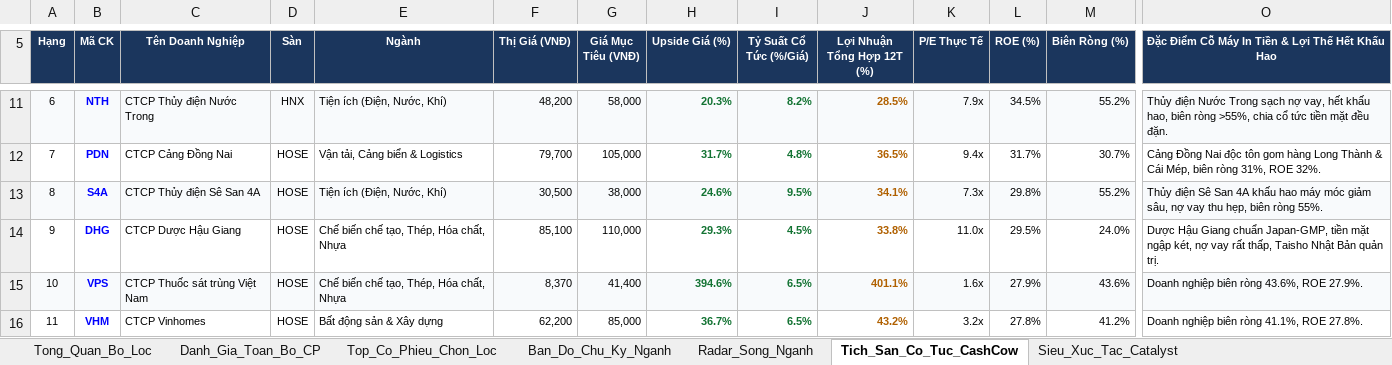
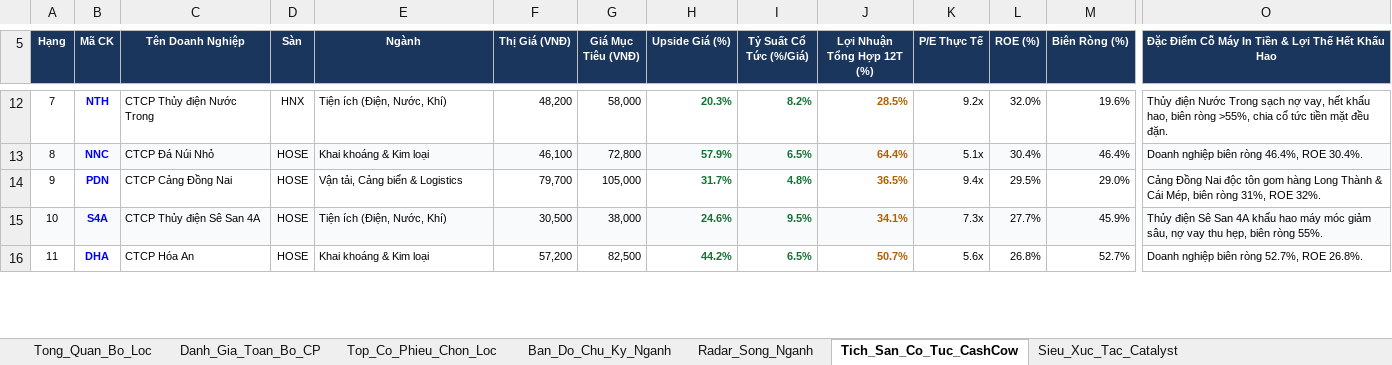
Before and after one commit to NikolaTesla59/Quan, an Excel workbook: Du_An/Vietstock_Screener/Bo_Loc_Co_Phieu_Vietstock_Khung_Tieu_Chi_PRO.xlsx, sheet Tich_San_Co_Tuc_CashCow, drawn as a sheet; only a part is shown, gaps mark what is left out; values as stored, in another font and other column widths than the file's, no borders; removed rows and columns are numbered as before the commit, all else as after; rows hold the shown columns only; the diff covers the shown part only; the diff names each change by its address in the sheet, - before the commit and + after, or states it on an @@ line.

```diff
--- a/Du_An/Vietstock_Screener/Bo_Loc_Co_Phieu_Vietstock_Khung_Tieu_Chi_PRO.xlsx (sheet Tich_San_Co_Tuc_CashCow)
+++ b/Du_An/Vietstock_Screener/Bo_Loc_Co_Phieu_Vietstock_Khung_Tieu_Chi_PRO.xlsx (sheet Tich_San_Co_Tuc_CashCow)
-A12 (Hạng): 6
+A12 (Hạng): 7
-A12:O12 fill: #F8FAFC
+A12:O12 fill: none
-K12 (P/E Thực Tế): 7.9x
+K12 (P/E Thực Tế): 9.2x
-L12 (ROE (%)): 34.5%
+L12 (ROE (%)): 32.0%
-M12 (Biên Ròng (%)): 55.2%
+M12 (Biên Ròng (%)): 19.6%
+row 13: 8 | NNC | CTCP Đá Núi Nhỏ | HOSE | Khai khoáng & Kim loại | 46,100 | 72,800 | 57.9% | 6.5% | 64.4% | 5.1x | 30.4% | 46.4% | Doanh nghiệp biên ròng 46.4%, ROE 30.4%.
-A14 (Hạng): 7
+A14 (Hạng): 9
-L14 (ROE (%)): 31.7%
+L14 (ROE (%)): 29.5%
-M14 (Biên Ròng (%)): 30.7%
+M14 (Biên Ròng (%)): 29.0%
-A15 (Hạng): 8
+A15 (Hạng): 10
-L15 (ROE (%)): 29.8%
+L15 (ROE (%)): 27.7%
-M15 (Biên Ròng (%)): 55.2%
+M15 (Biên Ròng (%)): 45.9%
-row 14: 9 | DHG | CTCP Dược Hậu Giang | HOSE | Chế biến chế tạo, Thép, Hóa chất, Nhựa | 85,100 | 110,000 | 29.3% | 4.5% | 33.8% | 11.0x | 29.5% | 24.0% | Dược Hậu Giang chuẩn Japan-GMP, tiền mặt ngập két, nợ vay rất thấp, Taisho Nhật Bản quản trị.
-row 15: 10 | VPS | CTCP Thuốc sát trùng Việt Nam | HOSE | Chế biến chế tạo, Thép, Hóa chất, Nhựa | 8,370 | 41,400 | 394.6% | 6.5% | 401.1% | 1.6x | 27.9% | 43.6% | Doanh nghiệp biên ròng 43.6%, ROE 27.9%.
-B16 (Mã CK): VHM
+B16 (Mã CK): DHA
-C16 (Tên Doanh Nghiệp): CTCP Vinhomes
+C16 (Tên Doanh Nghiệp): CTCP Hóa An
-E16 (Ngành): Bất động sản & Xây dựng
+E16 (Ngành): Khai khoáng & Kim loại
-F16 (Thị Giá (VNĐ)): 62,200
+F16 (Thị Giá (VNĐ)): 57,200
-G16 (Giá Mục Tiêu (VNĐ)): 85,000
+G16 (Giá Mục Tiêu (VNĐ)): 82,500
-H16 (Upside Giá (%)): 36.7%
+H16 (Upside Giá (%)): 44.2%
-J16 (Lợi Nhuận Tổng Hợp 12T (%)): 43.2%
+J16 (Lợi Nhuận Tổng Hợp 12T (%)): 50.7%
-K16 (P/E Thực Tế): 3.2x
+K16 (P/E Thực Tế): 5.6x
-L16 (ROE (%)): 27.8%
+L16 (ROE (%)): 26.8%
-M16 (Biên Ròng (%)): 41.2%
+M16 (Biên Ròng (%)): 52.7%
-O16: Doanh nghiệp biên ròng 41.1%, ROE 27.8%.
+O16: Doanh nghiệp biên ròng 52.7%, ROE 26.8%.
```
Also changed, not shown: 2 added rows, 1 removed row, 133 edited cells and cell formats elsewhere in this sheet, sheet Danh_Gia_Toan_Bo_CP, sheet Top_Co_Phieu_Chon_Loc, sheet Tong_Quan_Bo_Loc, 38 other files.
